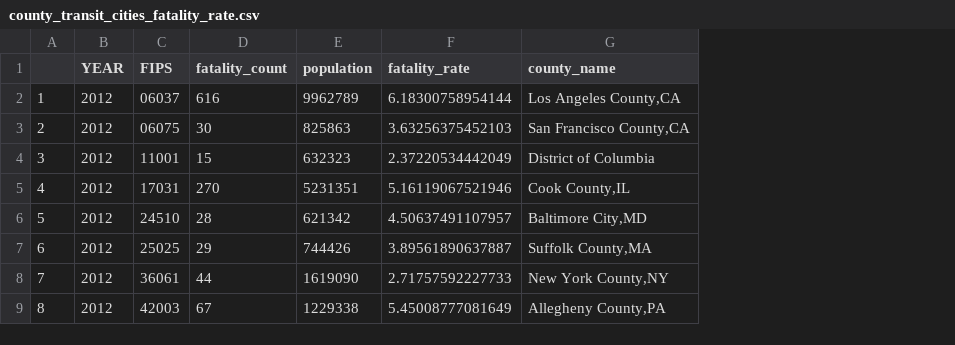
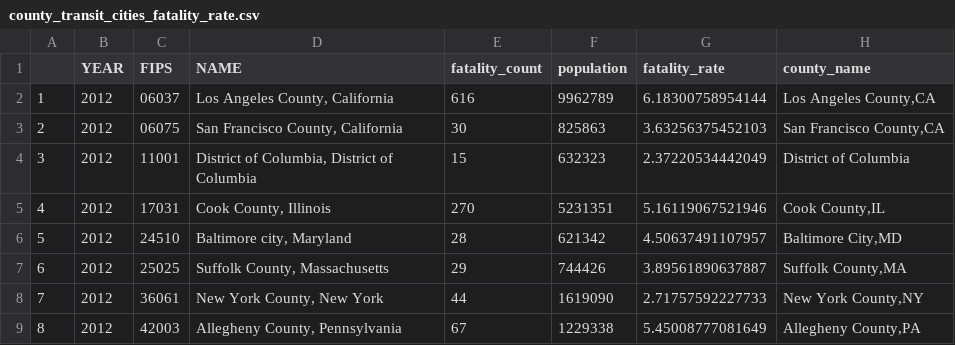
Before and after one commit to zyang91/FARS, a CSV file: top10transitcity/data/county_transit_cities_fatality_rate.csv, drawn as a sheet; only a part is shown; the diff names each change by its address in the sheet, - before the commit and + after, or states it on an @@ line.

```diff
--- a/top10transitcity/data/county_transit_cities_fatality_rate.csv
+++ b/top10transitcity/data/county_transit_cities_fatality_rate.csv
+column D (NAME), rows 2-9: Los Angeles County, California | San Francisco County, California | District of Columbia, District of Columbia | Cook County, Illinois | Baltimore city, Maryland | Suffolk County, Massachusetts | New York County, New York | Allegheny County, Pennsylvania
```
Also changed, not shown: top10transitcity/data/MSA_transit_cities_fatality_rate.csv, 27 other files.
